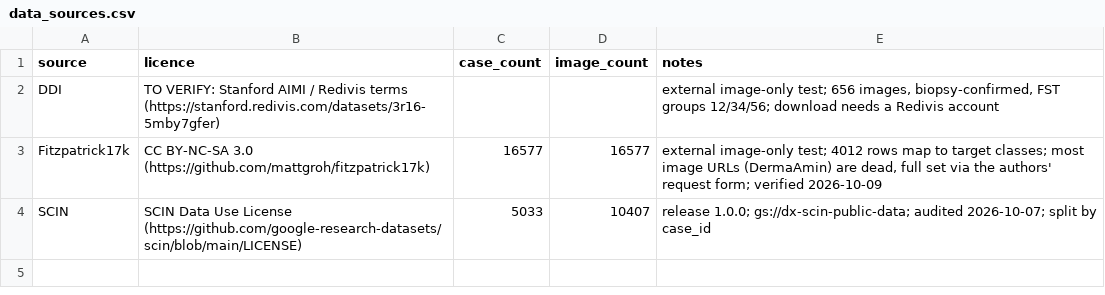
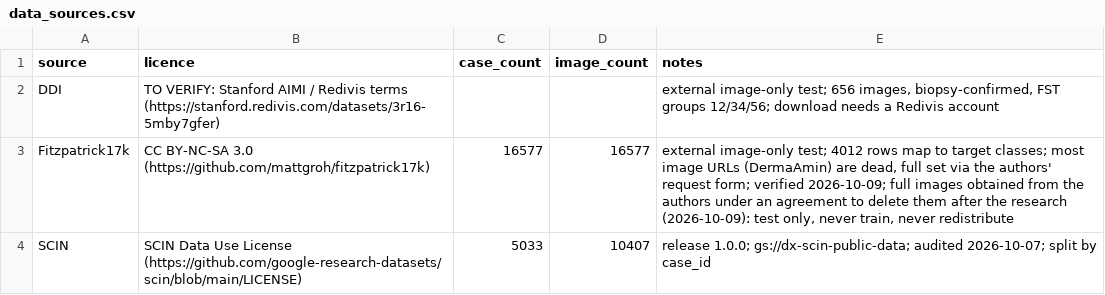
Before and after one commit to DariaGiotina/Bachelor_Thesis, a CSV file: ml/data_sources.csv, drawn as a sheet.

Commit message:
docs: record Fitzpatrick17k delete-after-research terms and test-only use

```diff
--- a/ml/data_sources.csv
+++ b/ml/data_sources.csv
@@ -2,3 +2,3 @@ source,licence,case_count,image_count,notes
 DDI,TO VERIFY: Stanford AIMI / Redivis terms (https://stanford.redivis.com/datasets/3r16-5mby7gfer),,,"external image-only test; 656 images, biopsy-confirmed, FST groups 12/34/56; download needs a Redivis account"
-Fitzpatrick17k,CC BY-NC-SA 3.0 (https://github.com/mattgroh/fitzpatrick17k),16577,16577,"external image-only test; 4012 rows map to target classes; most image URLs (DermaAmin) are dead, full set via the authors' request form; verified 2026-10-09"
+Fitzpatrick17k,CC BY-NC-SA 3.0 (https://github.com/mattgroh/fitzpatrick17k),16577,16577,"external image-only test; 4012 rows map to target classes; most image URLs (DermaAmin) are dead, full set via the authors' request form; verified 2026-10-09; full images obtained from the authors under an agreement to delete them after the research (2026-10-09): test only, never train, never redistribute"
 SCIN,SCIN Data Use License (https://github.com/google-research-datasets/scin/blob/main/LICENSE),5033,10407,release 1.0.0; gs://dx-scin-public-data; audited 2026-10-07; split by case_id
```
Also changed, not shown: 3 other files.
